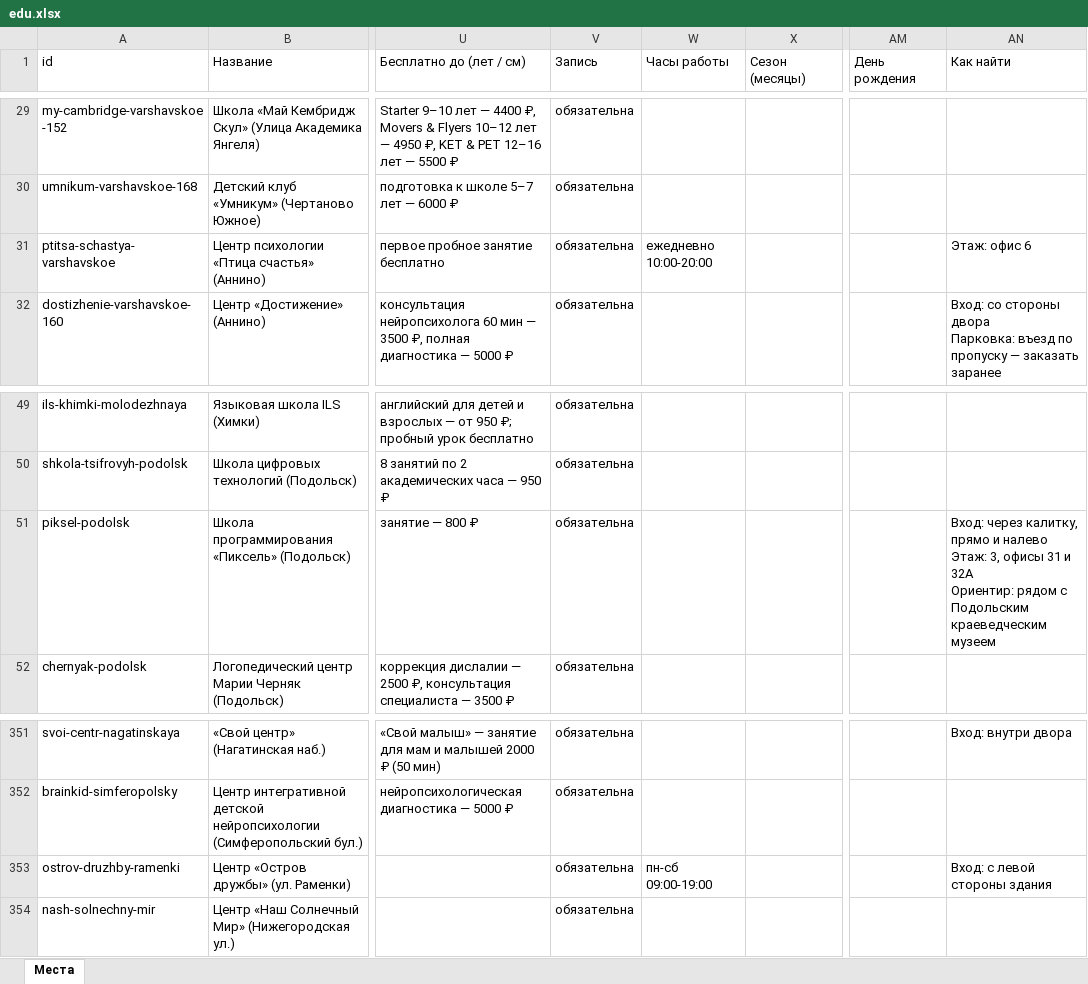
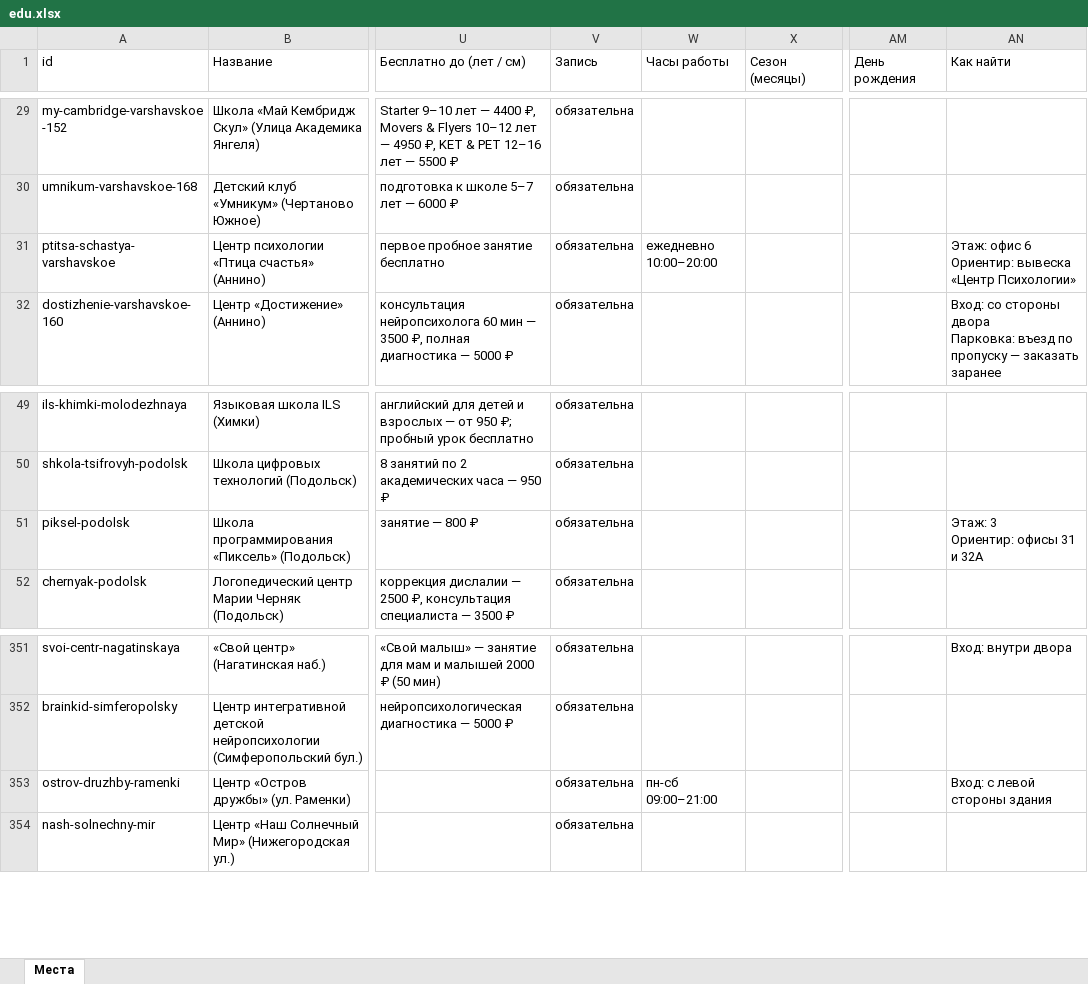
Before and after one commit to vadimsurov-apps/kudapoiti-data, an Excel workbook: data/parts/edu.xlsx, sheet Места, drawn as a sheet; only a part is shown, gaps mark what is left out; values as stored, in another font and other column widths than the file's, no borders; ↵ is a line break in a cell; the diff names each change by its address in the sheet, - before the commit and + after, or states it on an @@ line.

```diff
--- a/data/parts/edu.xlsx (sheet Места)
+++ b/data/parts/edu.xlsx (sheet Места)
-W31 (Часы работы): ежедневно 10:00-20:00
+W31 (Часы работы): ежедневно 10:00–20:00
-AN31 (Как найти): Этаж: офис 6
+AN31 (Как найти): Этаж: офис 6 ↵ Ориентир: вывеска «Центр Психологии»
-AN51 (Как найти): Вход: через калитку, прямо и налево ↵ Этаж: 3, офисы 31 и 32А ↵ Ориентир: рядом с Подольским краеведческим музеем
+AN51 (Как найти): Этаж: 3 ↵ Ориентир: офисы 31 и 32А
-W353 (Часы работы): пн-сб 09:00-19:00
+W353 (Часы работы): пн-сб 09:00–21:00
```
Also changed, not shown: data/kuda-poiti-mesta.xlsx, data/parts/cafes.xlsx, 8 other files.
